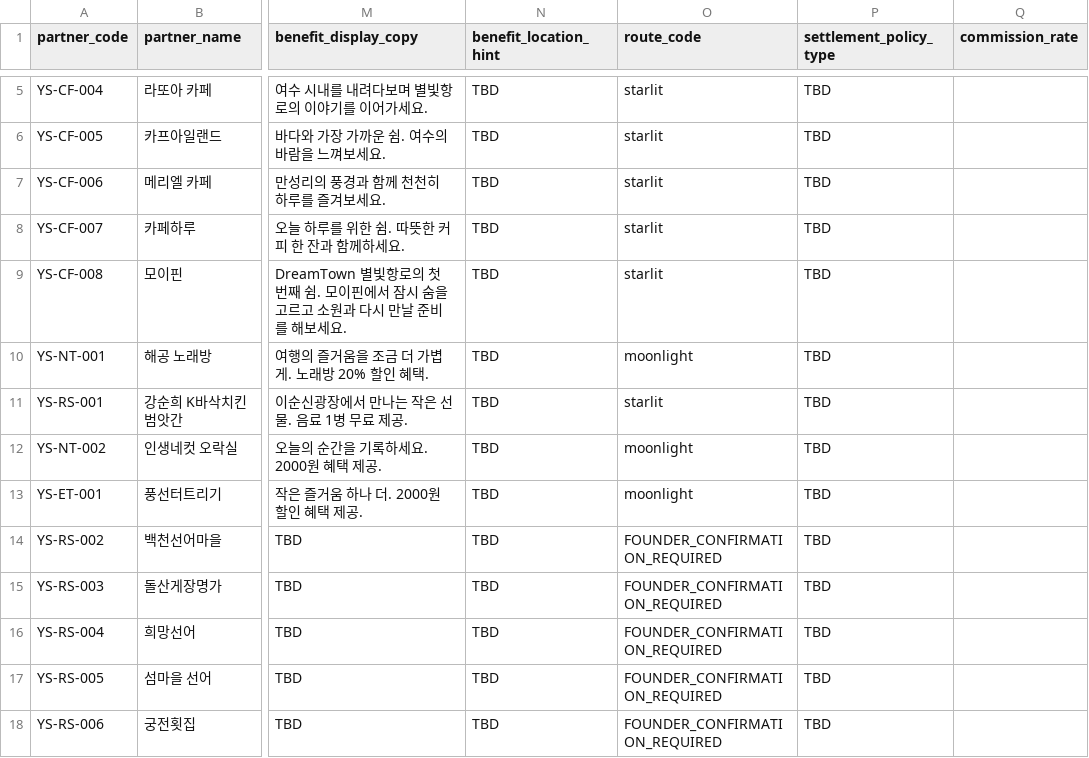
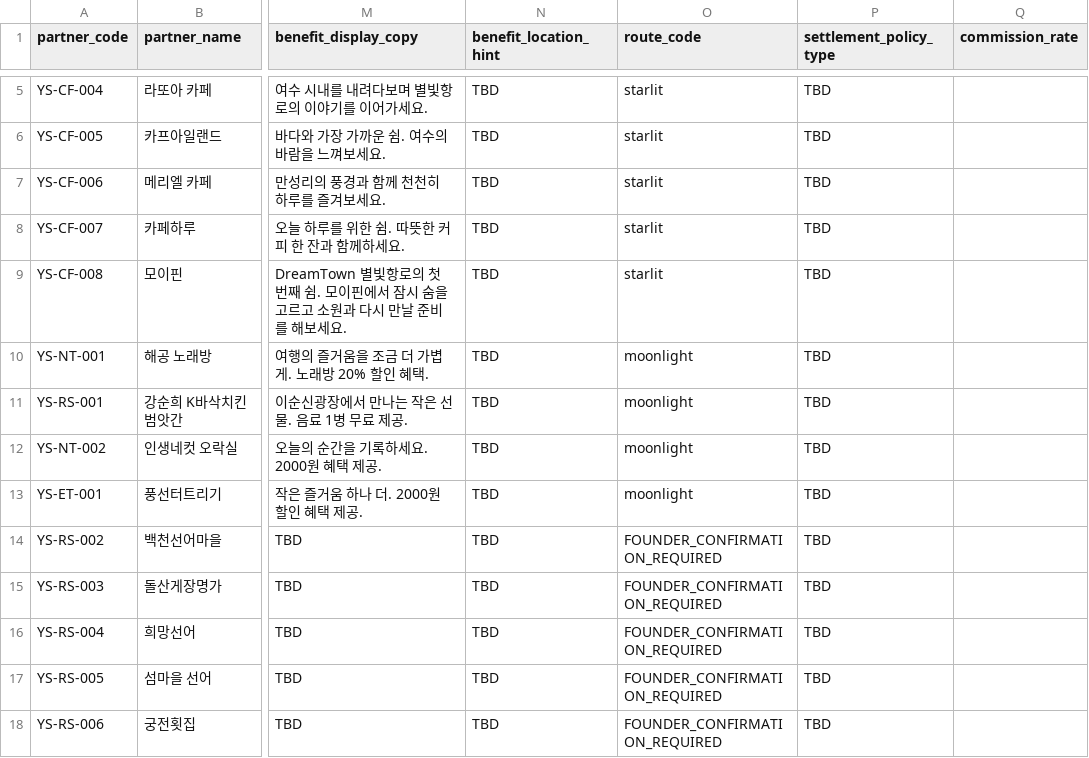
Before and after one commit to ys6448761-hue/daily-miracles-app, a CSV file: docs/ssot/ops/partner_master.csv, drawn as a sheet; only a part is shown, gaps mark what is left out; the diff names each change by its address in the sheet, - before the commit and + after, or states it on an @@ line.

```diff
--- a/docs/ssot/ops/partner_master.csv
+++ b/docs/ssot/ops/partner_master.csv
-O11 (route_code): starlit
+O11 (route_code): moonlight
```
Also changed, not shown: 3 other files.
